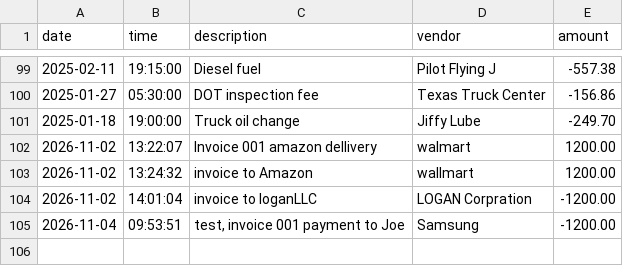
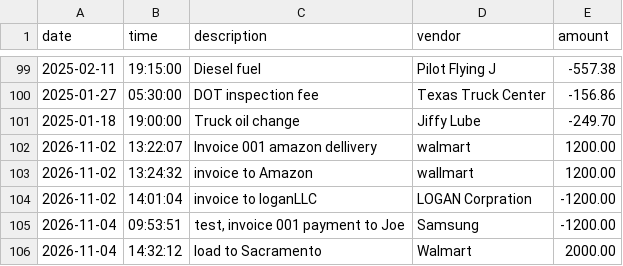
Before and after one commit to LoganSimba/Freight-Transaction-ledger-capstone, a CSV file: transactions.csv, drawn as a sheet; only a part is shown, gaps mark what is left out.

```diff
--- a/transactions.csv
+++ b/transactions.csv
@@ -105 +105,2 @@ date|time|description|vendor|amount
 2026-11-04|09:53:51|test, invoice 001 payment to Joe|Samsung|-1200.00
+2026-11-04|14:32:12|load to Sacramento|Walmart|2000.00
```
Also changed, not shown: 1 other file.
